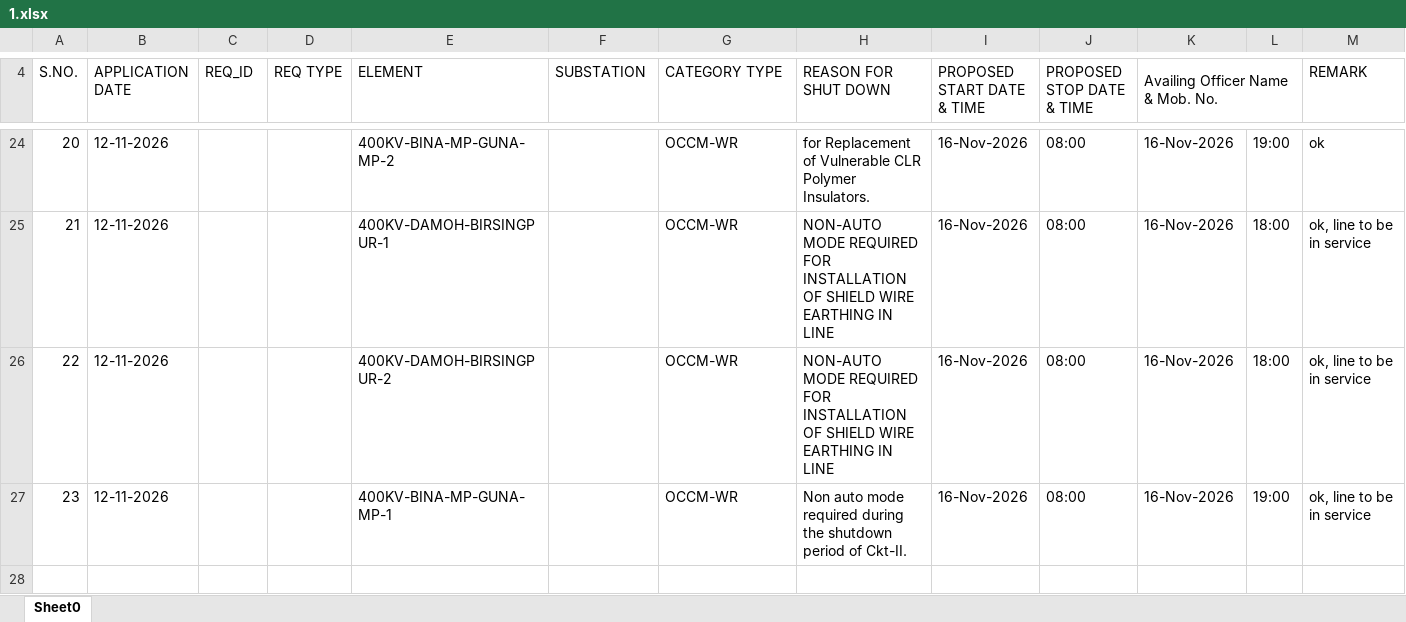
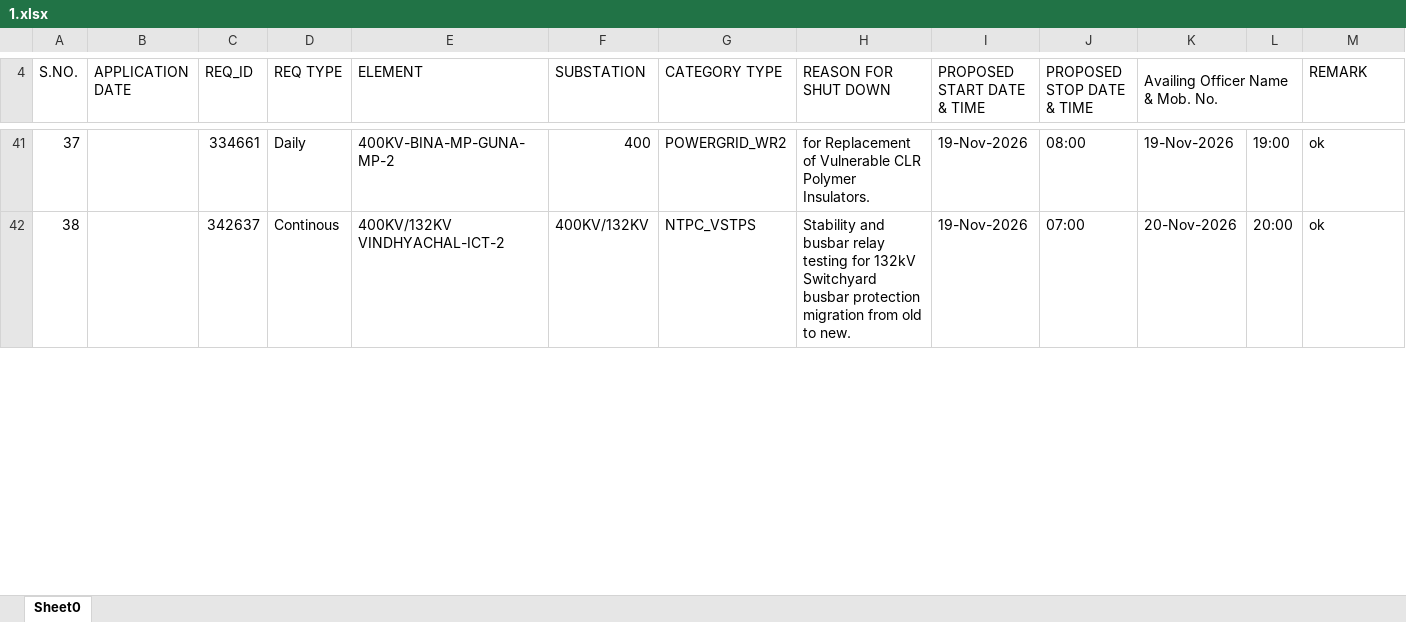
Before and after one commit to SLDCMP/shutdown, an Excel workbook: 1.xlsx, sheet Sheet0, drawn as a sheet; only a part is shown, gaps mark what is left out; values as stored, in another font and other column widths than the file's, no cell formats; charts and pictures not drawn; removed rows and columns are numbered as before the commit, all else as after; rows hold the shown columns only; the diff covers the shown part only; the diff names each change by its address in the sheet, - before the commit and + after, or states it on an @@ line.

```diff
--- a/1.xlsx (sheet Sheet0)
+++ b/1.xlsx (sheet Sheet0)
@@ column A (S.NO.) renumbered between rows 9 and 41 @@
-B41 (APPLICATION DATE): 12-11-2026
+B41 (APPLICATION DATE): (empty)
-C41 (REQ_ID): (empty)
+C41 (REQ_ID): 334661
-D41 (REQ TYPE): (empty)
+D41 (REQ TYPE): Daily
-F41 (SUBSTATION): (empty)
+F41 (SUBSTATION): 400
-G41 (CATEGORY TYPE): OCCM-WR
+G41 (CATEGORY TYPE): POWERGRID_WR2
-I41 (PROPOSED START DATE & TIME): 16-Nov-2026
+I41 (PROPOSED START DATE & TIME): 19-Nov-2026
-K41 (Availing Officer Name & Mob. No.): 16-Nov-2026
+K41 (Availing Officer Name & Mob. No.): 19-Nov-2026
-row 25: 21 | 12-11-2026 |  |  | 400KV-DAMOH-BIRSINGPUR-1 |  | OCCM-WR | NON-AUTO MODE REQUIRED FOR INSTALLATION OF SHIELD WIRE EARTHING IN LINE | 16-Nov-2026 | 08:00 | 16-Nov-2026 | 18:00 | ok, line to be in service
-row 26: 22 | 12-11-2026 |  |  | 400KV-DAMOH-BIRSINGPUR-2 |  | OCCM-WR | NON-AUTO MODE REQUIRED FOR INSTALLATION OF SHIELD WIRE EARTHING IN LINE | 16-Nov-2026 | 08:00 | 16-Nov-2026 | 18:00 | ok, line to be in service
-row 27: 23 | 12-11-2026 |  |  | 400KV-BINA-MP-GUNA-MP-1 |  | OCCM-WR | Non auto mode required during the shutdown period of Ckt-II. | 16-Nov-2026 | 08:00 | 16-Nov-2026 | 19:00 | ok, line to be in service
-row 42: (empty)
+row 42: 38 |  | 342637 | Continous | 400KV/132KV VINDHYACHAL-ICT-2 | 400KV/132KV | NTPC_VSTPS | Stability and busbar relay testing for 132kV Switchyard busbar protection migration from old to new. | 19-Nov-2026 | 07:00 | 20-Nov-2026 | 20:00 | ok
```
Also changed, not shown: 43 added rows, 14 removed rows and 9 edited cells elsewhere in this sheet, cell formats, charts or pictures.
